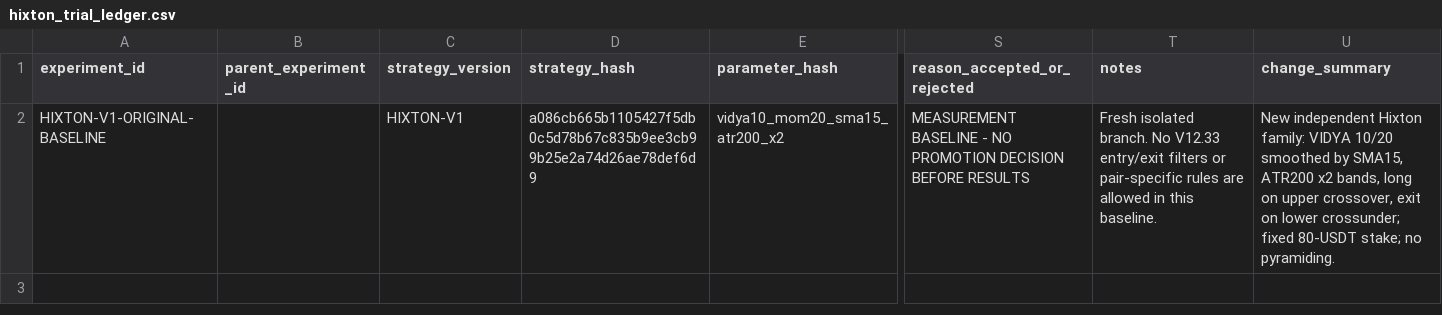
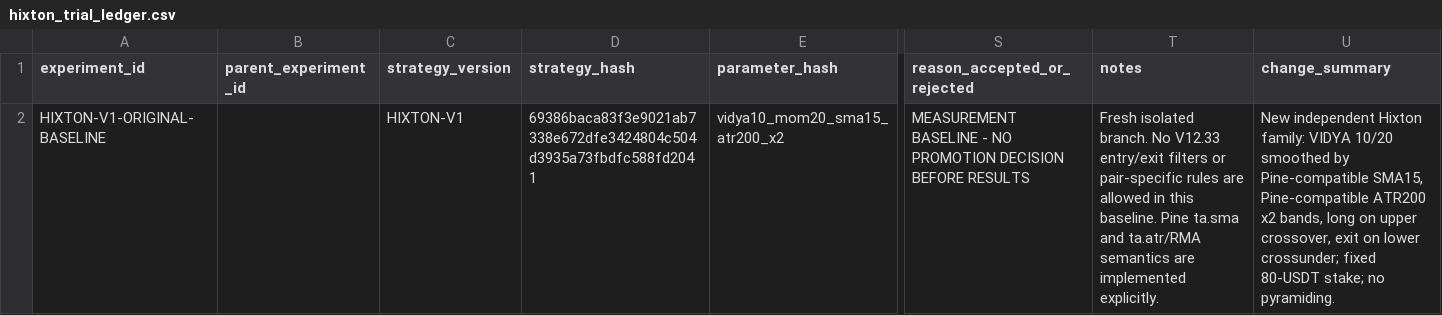
Before and after one commit to boomarank2-commits/ai-trading-agent, a CSV file: research/hixton_trial_ledger.csv, drawn as a sheet; only a part is shown, gaps mark what is left out; the diff names each change by its address in the sheet, - before the commit and + after, or states it on an @@ line.

Commit message:
Update Hixton experiment hash after Pine-parity refinement

```diff
--- a/research/hixton_trial_ledger.csv
+++ b/research/hixton_trial_ledger.csv
-D2 (strategy_hash): a086cb665b1105427f5db0c5d78b67c835b9ee3cb99b25e2a74d26ae78def6d9
+D2 (strategy_hash): 69386baca83f3e9021ab7338e672dfe3424804c504d3935a73fbdfc588fd2041
-T2 (notes): …this baseline.
+T2 (notes): …this baseline. Pine ta.sma and ta.atr/RMA semantics are implemented explicitly.
-U2 (change_summary): …smoothed by SMA15, ATR200 x2…
+U2 (change_summary): …smoothed by Pine-compatible SMA15, Pine-compatible ATR200 x2…
```
